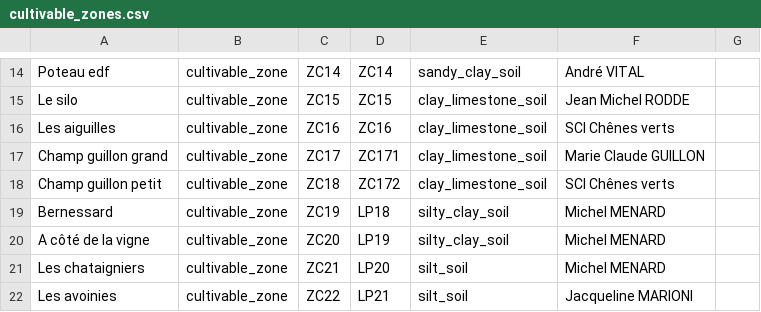
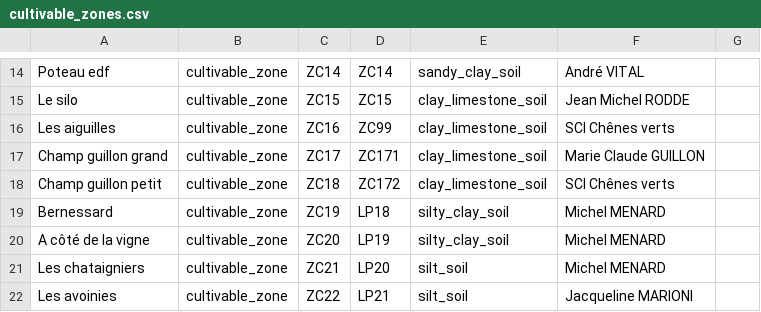
Before and after one commit to ekylibre/first_run-demo, a CSV file: demo/alamano/cultivable_zones.csv, drawn as a sheet; only a part is shown, gaps mark what is left out.

```diff
--- a/demo/alamano/cultivable_zones.csv
+++ b/demo/alamano/cultivable_zones.csv
@@ -15,3 +15,3 @@ Poteau edf,cultivable_zone,ZC14,ZC14,sandy_clay_soil,André VITAL,
 Le silo,cultivable_zone,ZC15,ZC15,clay_limestone_soil,Jean Michel RODDE,
-Les aiguilles,cultivable_zone,ZC16,ZC16,clay_limestone_soil,SCI Chênes verts,
+Les aiguilles,cultivable_zone,ZC16,ZC99,clay_limestone_soil,SCI Chênes verts,
 Champ guillon grand,cultivable_zone,ZC17,ZC171,clay_limestone_soil,Marie Claude GUILLON,
```
Also changed, not shown: demo/alamano/entities.csv, 9 other files.
